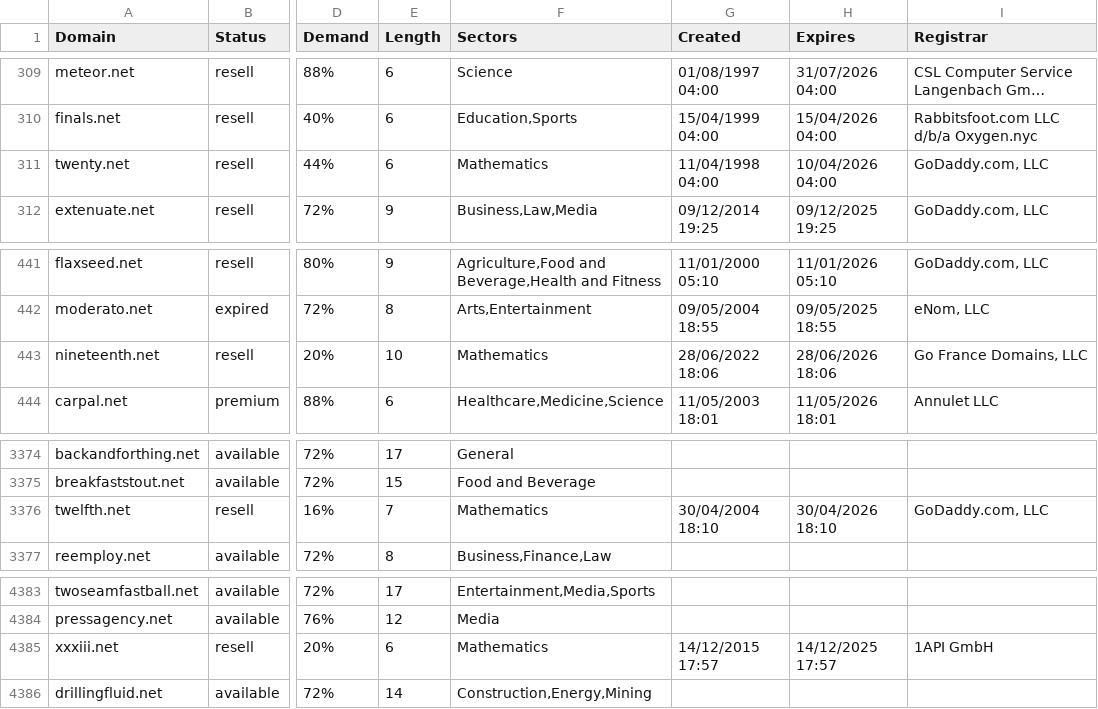
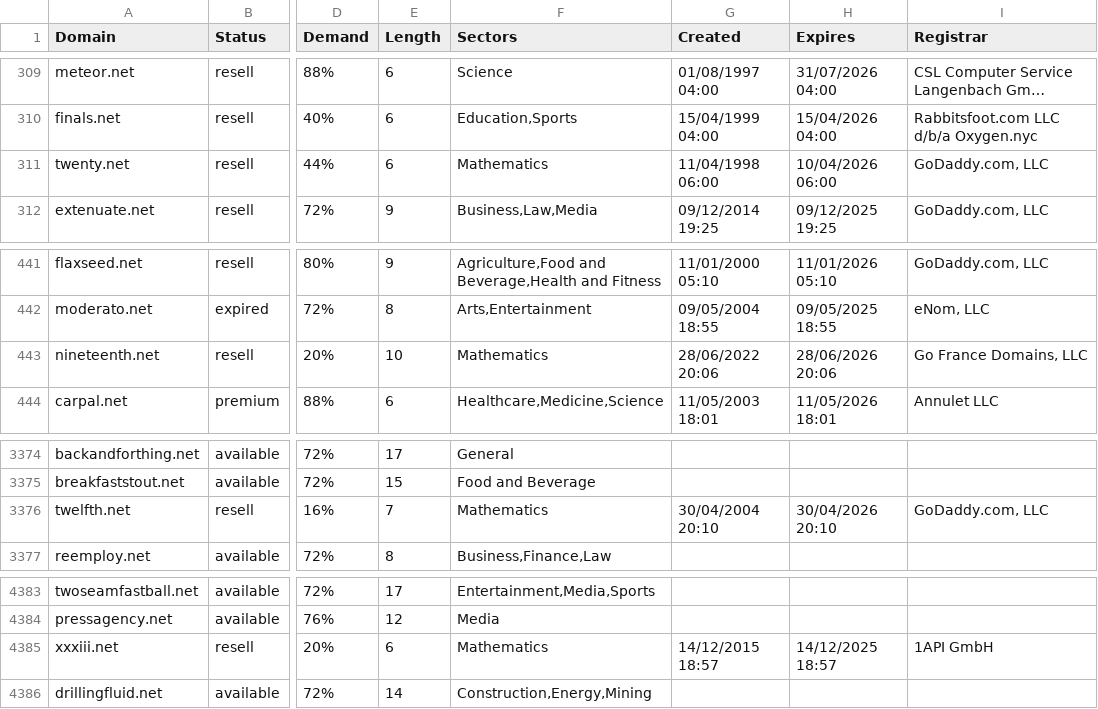
Before and after one commit to UniqueDomains/net-oneword-domains, a CSV file: net.csv, drawn as a sheet; only a part is shown, gaps mark what is left out; long unchanged cells end in …; the diff covers the shown part only; the diff names each change by its address in the sheet, - before the commit and + after, or states it on an @@ line.

```diff
--- a/net.csv
+++ b/net.csv
-G311 (Created): 11/04/1998 04:00
+G311 (Created): 11/04/1998 06:00
-H311 (Expires): 10/04/2026 04:00
+H311 (Expires): 10/04/2026 06:00
-G443 (Created): 28/06/2022 18:06
+G443 (Created): 28/06/2022 20:06
-H443 (Expires): 28/06/2026 18:06
+H443 (Expires): 28/06/2026 20:06
-G3376 (Created): 30/04/2004 18:10
+G3376 (Created): 30/04/2004 20:10
-H3376 (Expires): 30/04/2026 18:10
+H3376 (Expires): 30/04/2026 20:10
-G4385 (Created): 14/12/2015 17:57
+G4385 (Created): 14/12/2015 18:57
-H4385 (Expires): 14/12/2025 17:57
+H4385 (Expires): 14/12/2025 18:57
```
Also changed, not shown: 13 edited cells elsewhere in this file, 2 other files.
